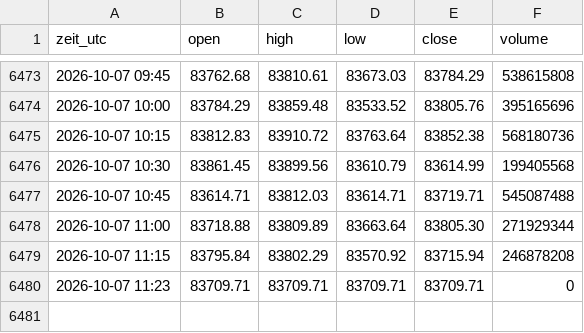
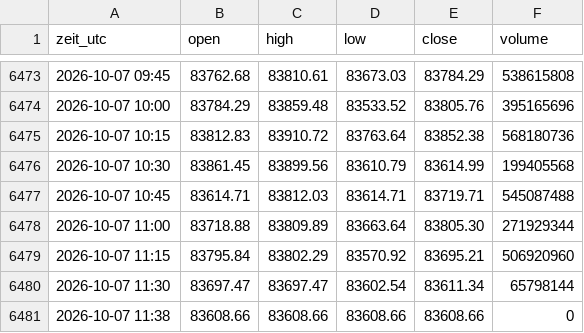
Before and after one commit to salobig575-coder/nq-daten, a CSV file: data/btc_15m.csv, drawn as a sheet; only a part is shown, gaps mark what is left out.

```diff
--- a/data/btc_15m.csv
+++ b/data/btc_15m.csv
@@ -6478,3 +6478,4 @@ zeit_utc,open,high,low,close,volume
 2026-10-07 11:00,83718.88,83809.89,83663.64,83805.30,271929344
-2026-10-07 11:15,83795.84,83802.29,83570.92,83715.94,246878208
-2026-10-07 11:23,83709.71,83709.71,83709.71,83709.71,0
+2026-10-07 11:15,83795.84,83802.29,83570.92,83695.21,506920960
+2026-10-07 11:30,83697.47,83697.47,83602.54,83611.34,65798144
+2026-10-07 11:38,83608.66,83608.66,83608.66,83608.66,0
```
Also changed, not shown: data/btc_30m.csv, data/btc_5m.csv, 22 other files.
